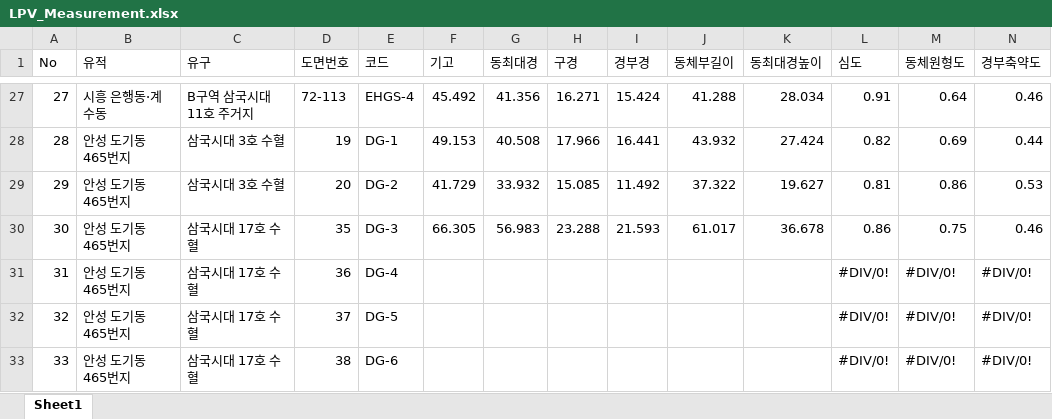
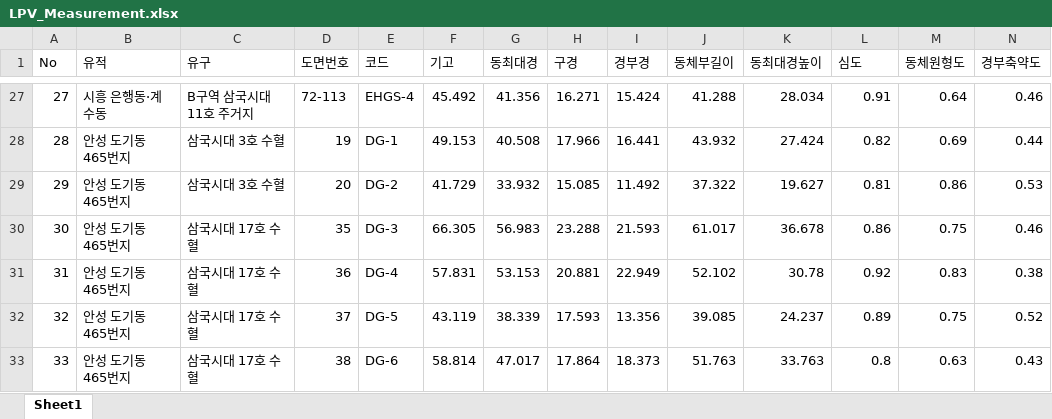
Before and after one commit to ChanToRe/p3K-HB_LPV, an Excel workbook: Data/LPV_Measurement.xlsx, sheet Sheet1, drawn as a sheet; only a part is shown, gaps mark what is left out; values as stored, in another font and other column widths than the file's, no cell formats; the diff covers the shown part only; the diff names each change by its address in the sheet, - before the commit and + after, or states it on an @@ line.

Commit message:
Update : LPV Measurement Data 완성

```diff
--- a/Data/LPV_Measurement.xlsx (sheet Sheet1)
+++ b/Data/LPV_Measurement.xlsx (sheet Sheet1)
-F31 (기고): (empty)
+F31 (기고): 57.831
-G31 (동최대경): (empty)
+G31 (동최대경): 53.153
-H31 (구경): (empty)
+H31 (구경): 20.881
-I31 (경부경): (empty)
+I31 (경부경): 22.949
-J31 (동체부길이): (empty)
+J31 (동체부길이): 52.102
-K31 (동최대경높이): (empty)
+K31 (동최대경높이): 30.78
-L31 (심도): #DIV/0!
+L31 (심도): 0.92
-M31 (동체원형도): #DIV/0!
+M31 (동체원형도): 0.83
-N31 (경부축약도): #DIV/0!
+N31 (경부축약도): 0.38
-F32 (기고): (empty)
+F32 (기고): 43.119
-G32 (동최대경): (empty)
+G32 (동최대경): 38.339
-H32 (구경): (empty)
+H32 (구경): 17.593
-I32 (경부경): (empty)
+I32 (경부경): 13.356
-J32 (동체부길이): (empty)
+J32 (동체부길이): 39.085
-K32 (동최대경높이): (empty)
+K32 (동최대경높이): 24.237
-L32 (심도): #DIV/0!
+L32 (심도): 0.89
-M32 (동체원형도): #DIV/0!
+M32 (동체원형도): 0.75
-N32 (경부축약도): #DIV/0!
+N32 (경부축약도): 0.52
-F33 (기고): (empty)
+F33 (기고): 58.814
-G33 (동최대경): (empty)
+G33 (동최대경): 47.017
-H33 (구경): (empty)
+H33 (구경): 17.864
-I33 (경부경): (empty)
+I33 (경부경): 18.373
-J33 (동체부길이): (empty)
+J33 (동체부길이): 51.763
-K33 (동최대경높이): (empty)
+K33 (동최대경높이): 33.763
-L33 (심도): #DIV/0!
+L33 (심도): 0.8
-M33 (동체원형도): #DIV/0!
+M33 (동체원형도): 0.63
-N33 (경부축약도): #DIV/0!
+N33 (경부축약도): 0.43
```
Also changed, not shown: 12 removed rows and 1017 edited cells elsewhere in this sheet, cell formats, 22 other files.
